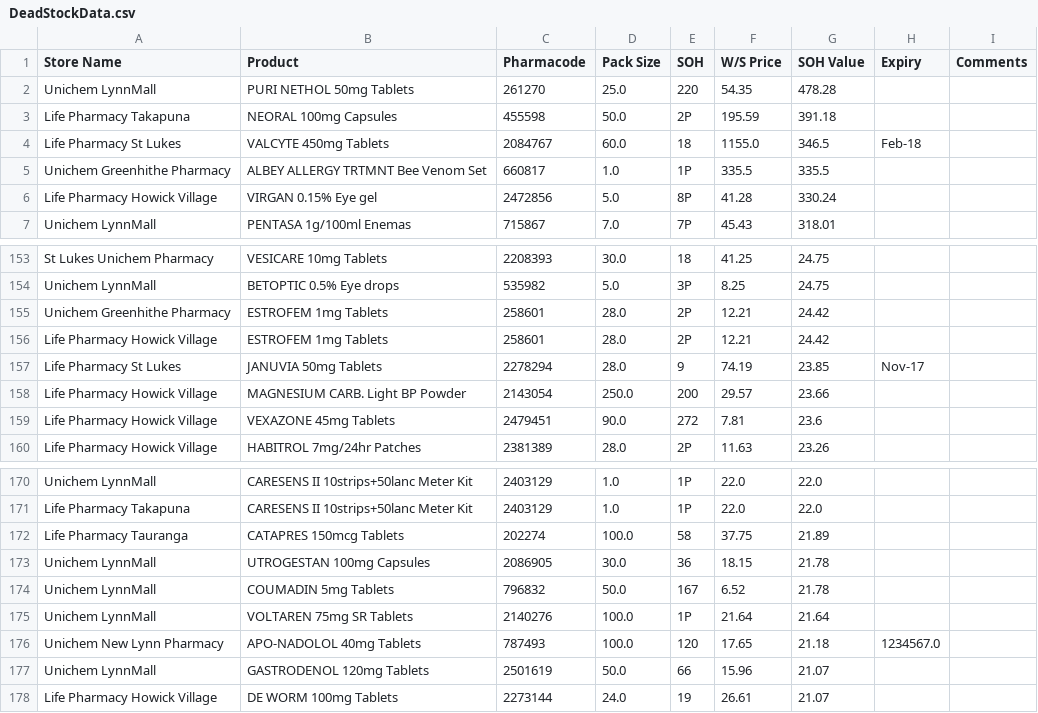
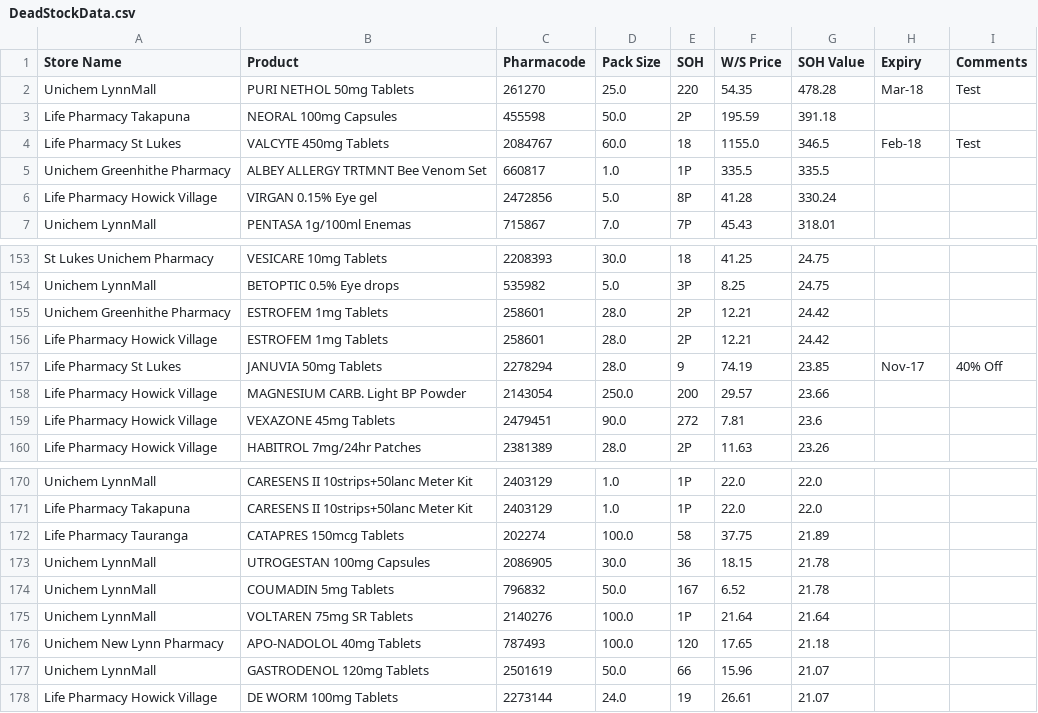
Before and after one commit to walanma/deadpool, a CSV file: data/DeadStockData.csv, drawn as a sheet; only a part is shown, gaps mark what is left out.

```diff
--- a/data/DeadStockData.csv
+++ b/data/DeadStockData.csv
@@ -1,5 +1,5 @@
 Store Name,Product,Pharmacode,Pack Size,SOH,W/S Price,SOH Value,Expiry,Comments
-Unichem LynnMall,PURI NETHOL 50mg Tablets,261270,25.0,220,54.35,478.28,,
+Unichem LynnMall,PURI NETHOL 50mg Tablets,261270,25.0,220,54.35,478.28,Mar-18,Test
 Life Pharmacy Takapuna,NEORAL 100mg Capsules,455598,50.0,2P,195.59,391.18,,
-Life Pharmacy St Lukes,VALCYTE 450mg Tablets,2084767,60.0,18,1155.0,346.5,Feb-18,
+Life Pharmacy St Lukes,VALCYTE 450mg Tablets,2084767,60.0,18,1155.0,346.5,Feb-18,Test
 Unichem Greenhithe Pharmacy,ALBEY ALLERGY TRTMNT Bee Venom Set,660817,1.0,1P,335.5,335.5,,
@@ -156,3 +156,3 @@ Unichem Greenhithe Pharmacy,ESTROFEM 1mg Tablets,258601,28.0,2P,12.21,24.42,,
 Life Pharmacy Howick Village,ESTROFEM 1mg Tablets,258601,28.0,2P,12.21,24.42,,
-Life Pharmacy St Lukes,JANUVIA 50mg Tablets,2278294,28.0,9,74.19,23.85,Nov-17,
+Life Pharmacy St Lukes,JANUVIA 50mg Tablets,2278294,28.0,9,74.19,23.85,Nov-17,40% Off
 Life Pharmacy Howick Village,MAGNESIUM CARB. Light BP Powder,2143054,250.0,200,29.57,23.66,,
@@ -175,3 +175,3 @@ Unichem LynnMall,COUMADIN 5mg Tablets,796832,50.0,167,6.52,21.78,,
 Unichem LynnMall,VOLTAREN 75mg SR Tablets,2140276,100.0,1P,21.64,21.64,,
-Unichem New Lynn Pharmacy,APO-NADOLOL 40mg Tablets,787493,100.0,120,17.65,21.18,1234567.0,
+Unichem New Lynn Pharmacy,APO-NADOLOL 40mg Tablets,787493,100.0,120,17.65,21.18,,
 Unichem LynnMall,GASTRODENOL 120mg Tablets,2501619,50.0,66,15.96,21.07,,
```
Also changed, not shown: data/Input.csv.
